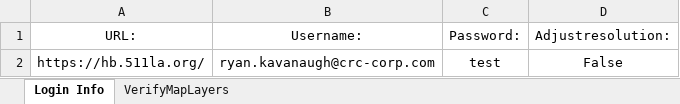
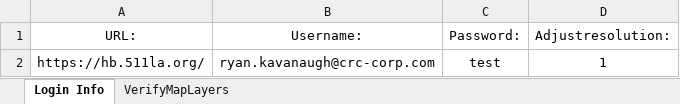
Before and after one commit to RyanJKavanaugh/AmazonLA, an Excel workbook: DataLA.xlsx, sheet Login Info, drawn as a sheet; values as stored, in another font and other column widths than the file's, no borders; the diff names each change by its address in the sheet, - before the commit and + after, or states it on an @@ line.

Commit message:
Excel Update

```diff
--- a/DataLA.xlsx (sheet Login Info)
+++ b/DataLA.xlsx (sheet Login Info)
-D2 (Adjustresolution:): False
+D2 (Adjustresolution:): 1
```
Also changed, not shown: 5 other files.
